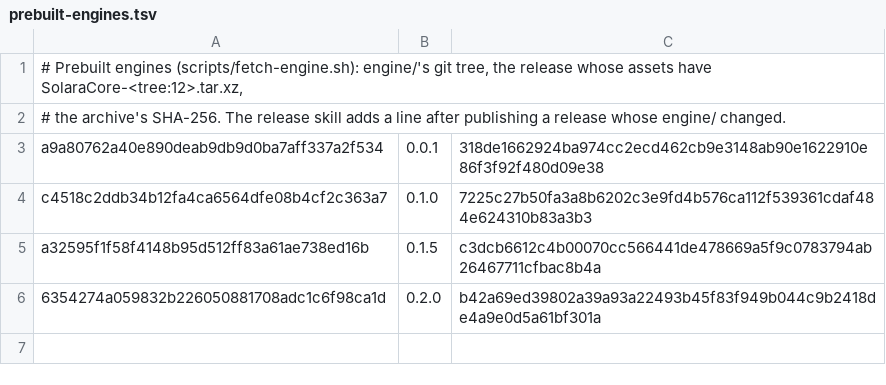
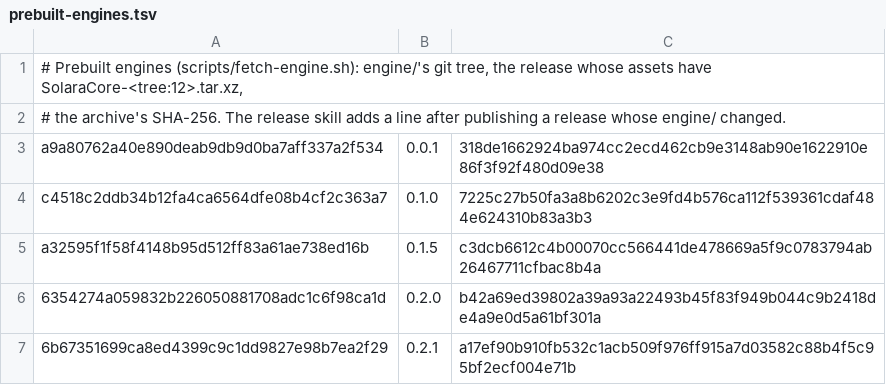
Before and after one commit to andrewbenson/solara, a TSV file: packages/solaracore/prebuilt-engines.tsv, drawn as a sheet; the diff names each change by its address in the sheet, - before the commit and + after, or states it on an @@ line.

Commit message:
Prebuilt engine: 0.2.1's

```diff
--- a/packages/solaracore/prebuilt-engines.tsv
+++ b/packages/solaracore/prebuilt-engines.tsv
+row 7: 6b67351699ca8ed4399c9c1dd9827e98b7ea2f29 | 0.2.1 | a17ef90b910fb532c1acb509f976ff915a7d03582c88b4f5c95bf2ecf004e71b
```
